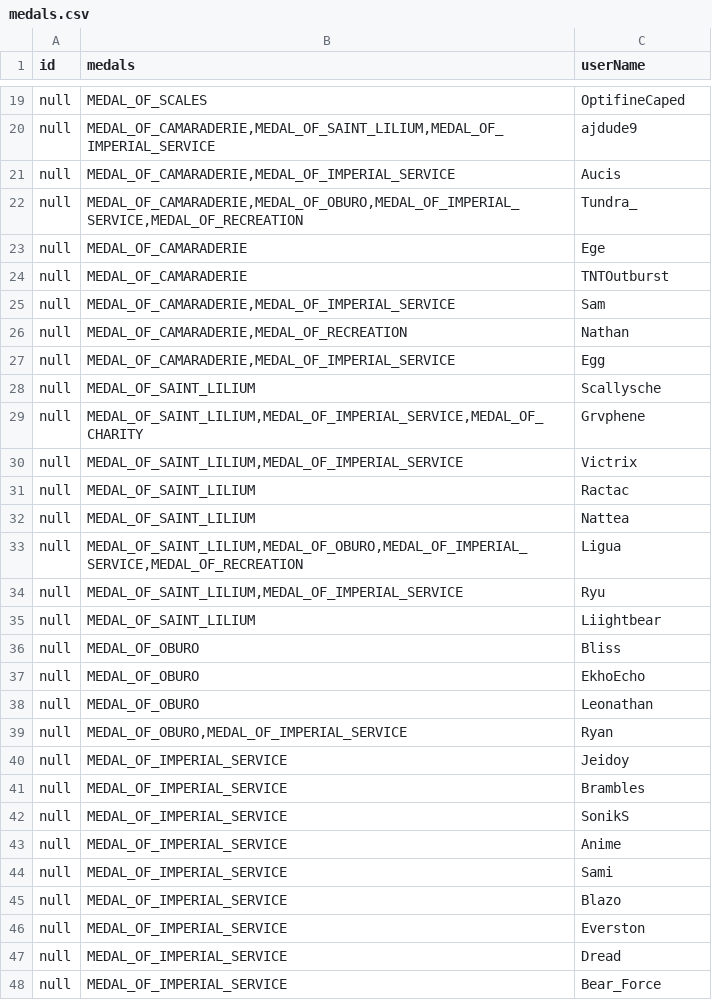
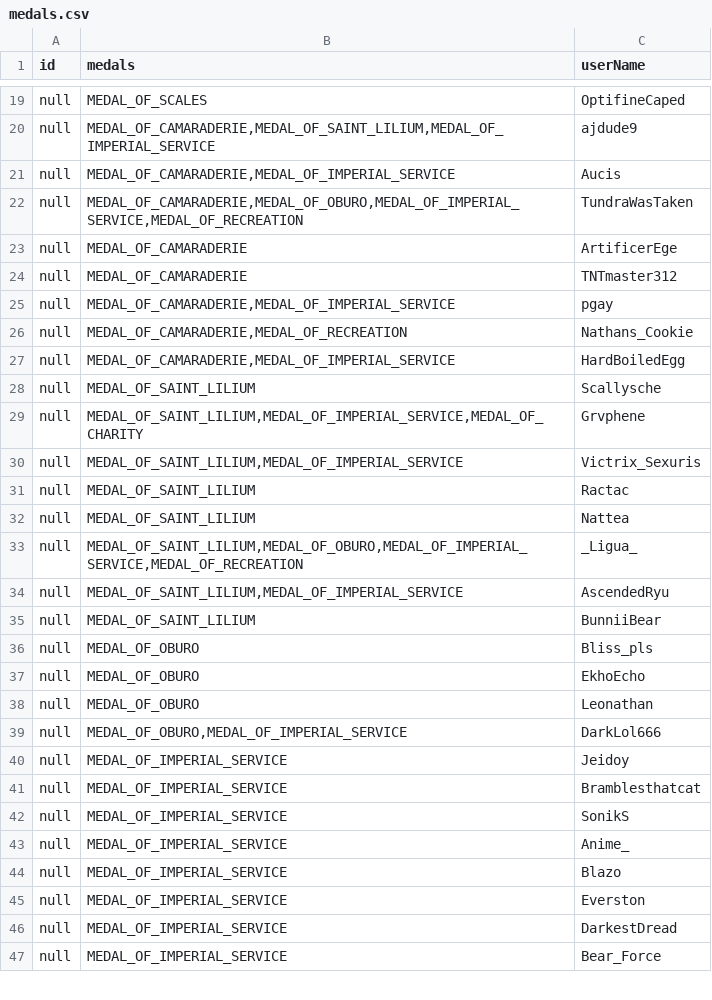
Before and after one commit to AscendedKitten/imperial-medals, a CSV file: reactive-core/src/main/resources/medals.csv, drawn as a sheet; only a part is shown, gaps mark what is left out; the diff covers the shown part only.

Commit message:
Remove novelty code, update member list

```diff
--- a/reactive-core/src/main/resources/medals.csv
+++ b/reactive-core/src/main/resources/medals.csv
@@ -21,28 +21,27 @@ null,"MEDAL_OF_CAMARADERIE,MEDAL_OF_SAINT_LILIUM,MEDAL_OF_IMPERIAL_SERVICE",ajdu
 null,"MEDAL_OF_CAMARADERIE,MEDAL_OF_IMPERIAL_SERVICE",Aucis
-null,"MEDAL_OF_CAMARADERIE,MEDAL_OF_OBURO,MEDAL_OF_IMPERIAL_SERVICE,MEDAL_OF_RECREATION",Tundra_
-null,"MEDAL_OF_CAMARADERIE",Ege
-null,"MEDAL_OF_CAMARADERIE",TNTOutburst
-null,"MEDAL_OF_CAMARADERIE,MEDAL_OF_IMPERIAL_SERVICE",Sam
-null,"MEDAL_OF_CAMARADERIE,MEDAL_OF_RECREATION",Nathan
-null,"MEDAL_OF_CAMARADERIE,MEDAL_OF_IMPERIAL_SERVICE",Egg
+null,"MEDAL_OF_CAMARADERIE,MEDAL_OF_OBURO,MEDAL_OF_IMPERIAL_SERVICE,MEDAL_OF_RECREATION",TundraWasTaken
+null,"MEDAL_OF_CAMARADERIE",ArtificerEge
+null,"MEDAL_OF_CAMARADERIE",TNTmaster312
+null,"MEDAL_OF_CAMARADERIE,MEDAL_OF_IMPERIAL_SERVICE",pgay
+null,"MEDAL_OF_CAMARADERIE,MEDAL_OF_RECREATION",Nathans_Cookie
+null,"MEDAL_OF_CAMARADERIE,MEDAL_OF_IMPERIAL_SERVICE",HardBoiledEgg
 null,"MEDAL_OF_SAINT_LILIUM",Scallysche
 null,"MEDAL_OF_SAINT_LILIUM,MEDAL_OF_IMPERIAL_SERVICE,MEDAL_OF_CHARITY",Grvphene
-null,"MEDAL_OF_SAINT_LILIUM,MEDAL_OF_IMPERIAL_SERVICE",Victrix
+null,"MEDAL_OF_SAINT_LILIUM,MEDAL_OF_IMPERIAL_SERVICE",Victrix_Sexuris
 null,"MEDAL_OF_SAINT_LILIUM",Ractac
 null,"MEDAL_OF_SAINT_LILIUM",Nattea
-null,"MEDAL_OF_SAINT_LILIUM,MEDAL_OF_OBURO,MEDAL_OF_IMPERIAL_SERVICE,MEDAL_OF_RECREATION",Ligua
-null,"MEDAL_OF_SAINT_LILIUM,MEDAL_OF_IMPERIAL_SERVICE",Ryu
-null,"MEDAL_OF_SAINT_LILIUM",Liightbear
-null,"MEDAL_OF_OBURO",Bliss
+null,"MEDAL_OF_SAINT_LILIUM,MEDAL_OF_OBURO,MEDAL_OF_IMPERIAL_SERVICE,MEDAL_OF_RECREATION",_Ligua_
+null,"MEDAL_OF_SAINT_LILIUM,MEDAL_OF_IMPERIAL_SERVICE",AscendedRyu
+null,"MEDAL_OF_SAINT_LILIUM",BunniiBear
+null,"MEDAL_OF_OBURO",Bliss_pls
 null,"MEDAL_OF_OBURO",EkhoEcho
 null,"MEDAL_OF_OBURO",Leonathan
-null,"MEDAL_OF_OBURO,MEDAL_OF_IMPERIAL_SERVICE",Ryan
+null,"MEDAL_OF_OBURO,MEDAL_OF_IMPERIAL_SERVICE",DarkLol666
 null,"MEDAL_OF_IMPERIAL_SERVICE",Jeidoy
-null,"MEDAL_OF_IMPERIAL_SERVICE",Brambles
+null,"MEDAL_OF_IMPERIAL_SERVICE",Bramblesthatcat
 null,"MEDAL_OF_IMPERIAL_SERVICE",SonikS
-null,"MEDAL_OF_IMPERIAL_SERVICE",Anime
-null,"MEDAL_OF_IMPERIAL_SERVICE",Sami
+null,"MEDAL_OF_IMPERIAL_SERVICE",Anime_
 null,"MEDAL_OF_IMPERIAL_SERVICE",Blazo
 null,"MEDAL_OF_IMPERIAL_SERVICE",Everston
-null,"MEDAL_OF_IMPERIAL_SERVICE",Dread
+null,"MEDAL_OF_IMPERIAL_SERVICE",DarkestDread
 null,"MEDAL_OF_IMPERIAL_SERVICE",Bear_Force
```
Also changed, not shown: 1 added row, 1 removed row and 6 edited cells elsewhere in this file, 2 other files.
